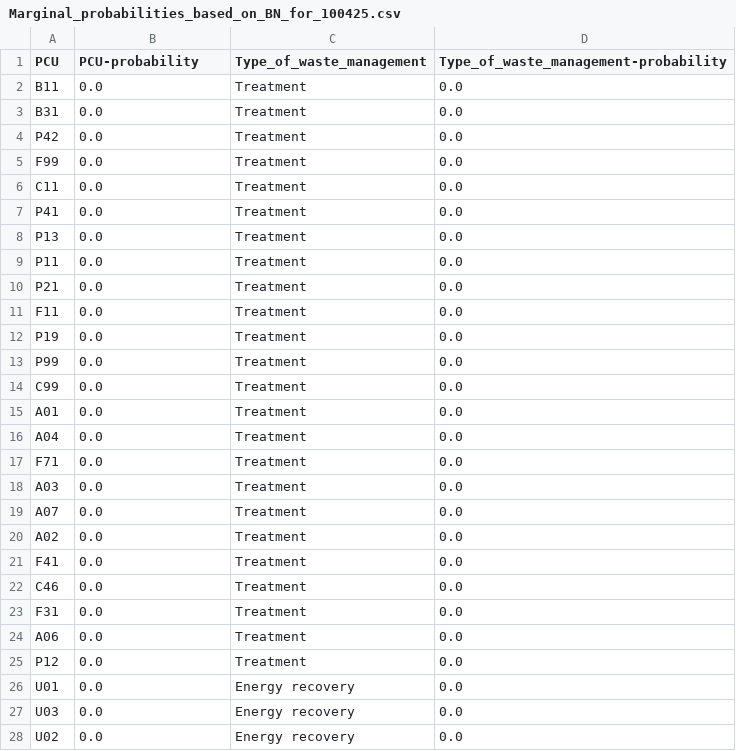
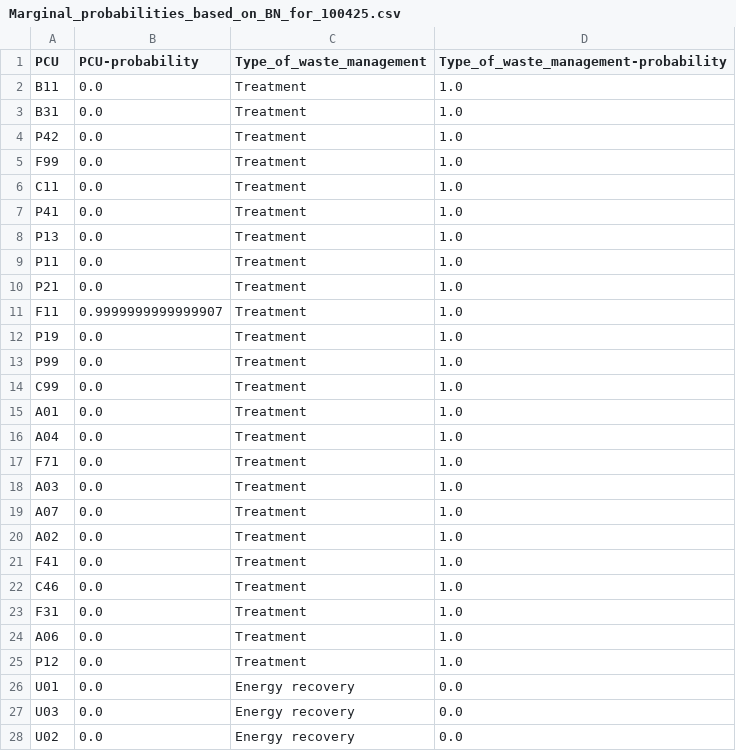
Before and after one commit to USEPA/PAU_case_study, a CSV file: Bayesian_Network/Probabilities/Marginal/Marginal_probabilities_based_on_BN_for_100425.csv, drawn as a sheet; only a part is shown; the diff covers the shown part only.

```diff
--- a/Bayesian_Network/Probabilities/Marginal/Marginal_probabilities_based_on_BN_for_100425.csv
+++ b/Bayesian_Network/Probabilities/Marginal/Marginal_probabilities_based_on_BN_for_100425.csv
@@ -1,26 +1,26 @@
 PCU,PCU-probability,Type_of_waste_management,Type_of_waste_management-probability
-B11,0.0,Treatment,0.0
-B31,0.0,Treatment,0.0
-P42,0.0,Treatment,0.0
-F99,0.0,Treatment,0.0
-C11,0.0,Treatment,0.0
-P41,0.0,Treatment,0.0
-P13,0.0,Treatment,0.0
-P11,0.0,Treatment,0.0
-P21,0.0,Treatment,0.0
-F11,0.0,Treatment,0.0
-P19,0.0,Treatment,0.0
-P99,0.0,Treatment,0.0
-C99,0.0,Treatment,0.0
-A01,0.0,Treatment,0.0
-A04,0.0,Treatment,0.0
-F71,0.0,Treatment,0.0
-A03,0.0,Treatment,0.0
-A07,0.0,Treatment,0.0
-A02,0.0,Treatment,0.0
-F41,0.0,Treatment,0.0
-C46,0.0,Treatment,0.0
-F31,0.0,Treatment,0.0
-A06,0.0,Treatment,0.0
-P12,0.0,Treatment,0.0
+B11,0.0,Treatment,1.0
+B31,0.0,Treatment,1.0
+P42,0.0,Treatment,1.0
+F99,0.0,Treatment,1.0
+C11,0.0,Treatment,1.0
+P41,0.0,Treatment,1.0
+P13,0.0,Treatment,1.0
+P11,0.0,Treatment,1.0
+P21,0.0,Treatment,1.0
+F11,0.9999999999999907,Treatment,1.0
+P19,0.0,Treatment,1.0
+P99,0.0,Treatment,1.0
+C99,0.0,Treatment,1.0
+A01,0.0,Treatment,1.0
+A04,0.0,Treatment,1.0
+F71,0.0,Treatment,1.0
+A03,0.0,Treatment,1.0
+A07,0.0,Treatment,1.0
+A02,0.0,Treatment,1.0
+F41,0.0,Treatment,1.0
+C46,0.0,Treatment,1.0
+F31,0.0,Treatment,1.0
+A06,0.0,Treatment,1.0
+P12,0.0,Treatment,1.0
 U01,0.0,Energy recovery,0.0
```
Also changed, not shown: 16 edited cells elsewhere in this file, Bayesian_Network/Probabilities/Joint/Joint_probabilities_based_on_BN_for_100425.csv, Bayesian_Network/Probabilities/Joint/Joint_probabilities_based_on_BN_for_108883.csv, 7 other files.
